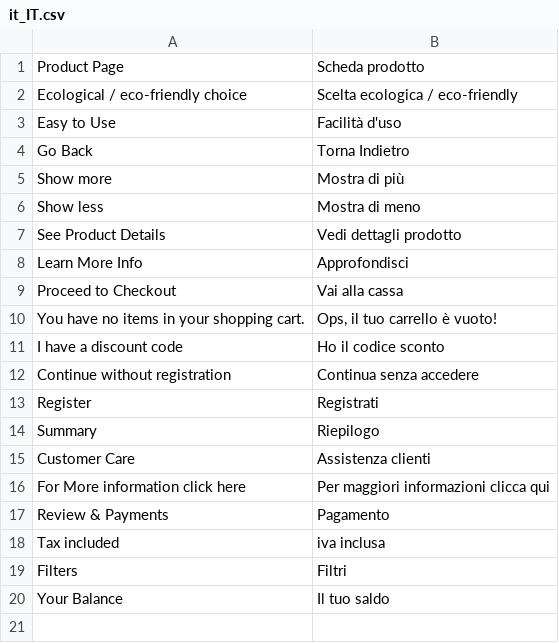
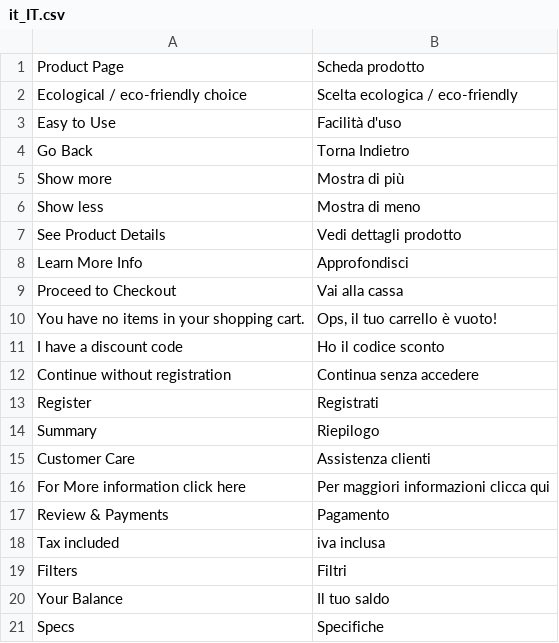
Before and after one commit to nextouchusr/andronico, a CSV file: app/design/frontend/Devmy/nextouch/i18n/it_IT.csv, drawn as a sheet.

```diff
--- a/app/design/frontend/Devmy/nextouch/i18n/it_IT.csv
+++ b/app/design/frontend/Devmy/nextouch/i18n/it_IT.csv
@@ -20 +20,2 @@
 "Your Balance","Il tuo saldo"
+"Specs","Specifiche"
```
Also changed, not shown: 18 other files.
